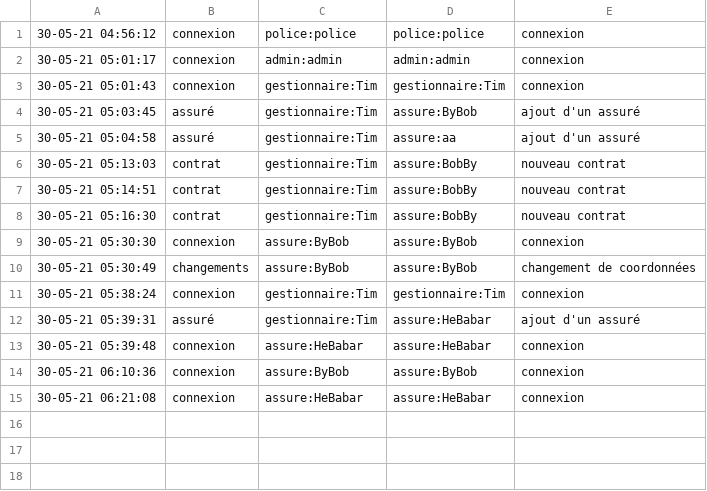
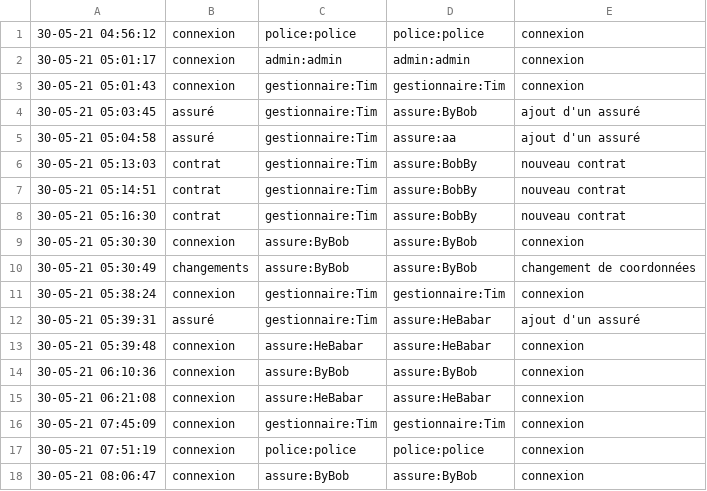
Before and after one commit to VikLeCorbeau/icar, a CSV file: db/logs.csv, drawn as a sheet; the diff names each change by its address in the sheet, - before the commit and + after, or states it on an @@ line.

```diff
--- a/db/logs.csv
+++ b/db/logs.csv
+row 16: 30-05-21 07:45:09 | connexion | gestionnaire:Tim | gestionnaire:Tim | connexion
+row 17: 30-05-21 07:51:19 | connexion | police:police | police:police | connexion
+row 18: 30-05-21 08:06:47 | connexion | assure:ByBob | assure:ByBob | connexion
```
Also changed, not shown: 7 other files.
